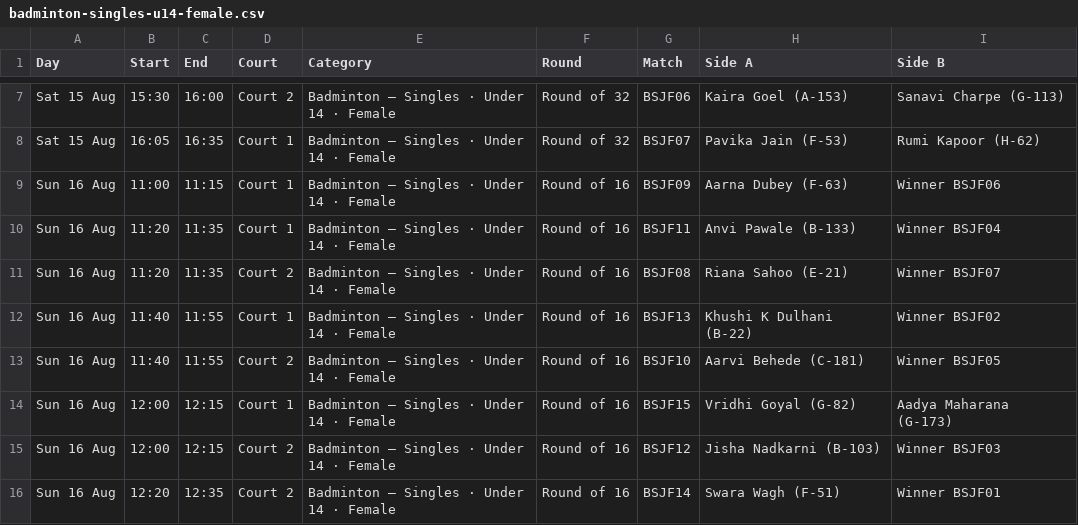
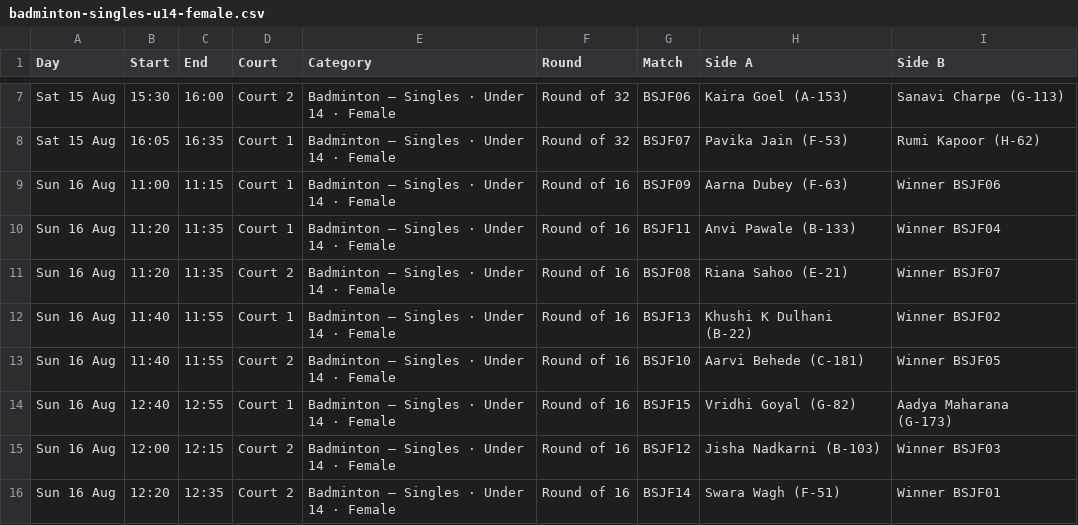
Before and after one commit to kaunteya/jade-indoor, a CSV file: schedules/data/badminton-singles-u14-female.csv, drawn as a sheet; only a part is shown, gaps mark what is left out.

Commit message:
Swap BSJF15 and BSJM20 to clear the Aadya Maharana clash
Moving Sunday's badminton back 2h25m dropped BSJF15 onto 12:00-12:15,
inside Aadya Maharana's chess round of 32 (CH22, 11:40-12:30). Both
courts are booked solid from 12:40 to 13:35, so there is no free slot to
move it into; swapping it with BSJM20, the other Court 1 under-14 tie of
the same 15-minute length, opens one without touching court occupancy at
all -- the two matches simply trade times.

BSJF15 now runs 12:40-12:55, ten minutes after her chess finishes and 45
before BSJF16, which it feeds. BSJM20 takes 12:00-12:15; both its feeders
(BSJM12, BSJM17) played Saturday evening and BSJM24, which it feeds, is
not until 15:00.

Chosen over the eleven other legal swaps because it leaves the fewest
overlapping Sunday pairs that could want the same player once results
land: 155, down from 158. check_draw.py now reports six problems, all
pre-existing, and no named-player clash anywhere in the draw.

```diff
--- a/schedules/data/badminton-singles-u14-female.csv
+++ b/schedules/data/badminton-singles-u14-female.csv
@@ -13,3 +13,3 @@ Sun 16 Aug,11:40,11:55,Court 1,Badminton — Singles · Under 14 · Female,Round
 Sun 16 Aug,11:40,11:55,Court 2,Badminton — Singles · Under 14 · Female,Round of 16,BSJF10,Aarvi Behede (C-181),Winner BSJF05
-Sun 16 Aug,12:00,12:15,Court 1,Badminton — Singles · Under 14 · Female,Round of 16,BSJF15,Vridhi Goyal (G-82),Aadya Maharana (G-173)
+Sun 16 Aug,12:40,12:55,Court 1,Badminton — Singles · Under 14 · Female,Round of 16,BSJF15,Vridhi Goyal (G-82),Aadya Maharana (G-173)
 Sun 16 Aug,12:00,12:15,Court 2,Badminton — Singles · Under 14 · Female,Round of 16,BSJF12,Jisha Nadkarni (B-103),Winner BSJF03
```
Also changed, not shown: schedules/data/badminton-singles-u14-male.csv.
